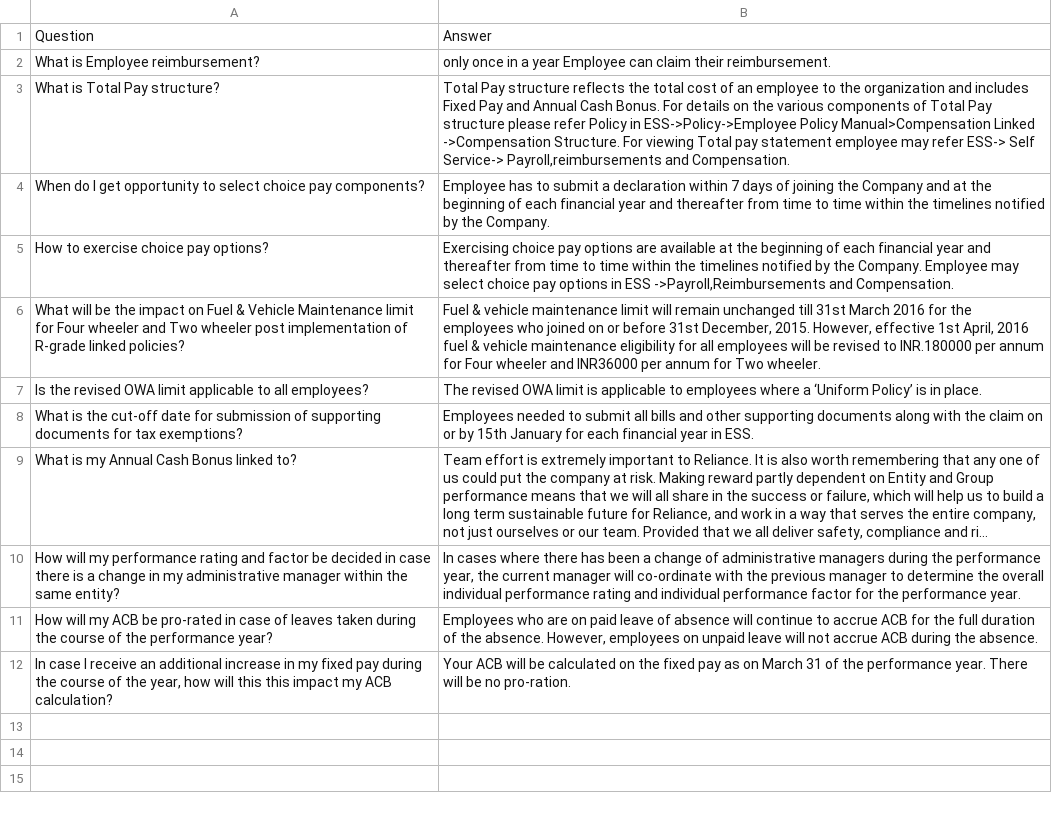
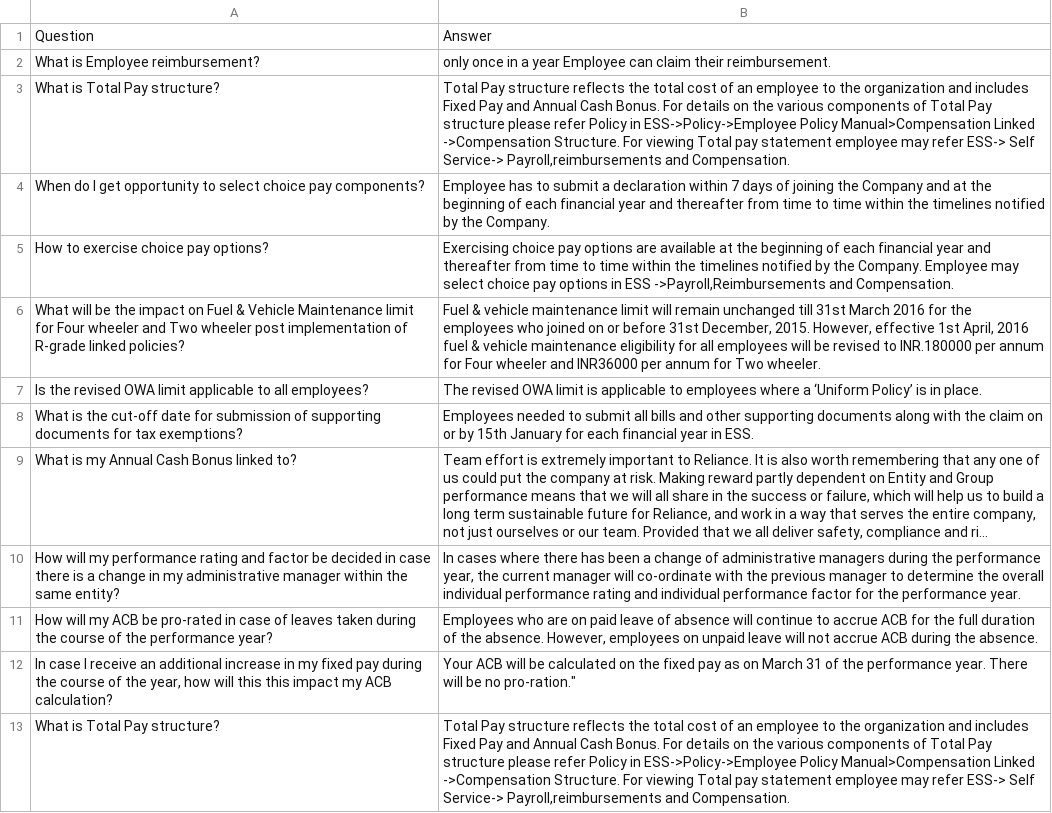
Before and after one commit to nandini1704/resource, a CSV file: FAQ.csv, drawn as a sheet; long unchanged cells end in ….

Commit message:
Update FAQ.csv

```diff
--- a/FAQ.csv
+++ b/FAQ.csv
@@ -11,2 +11,3 @@ Question,Answer
  How will my ACB be pro-rated in case of leaves taken during the course of the performance year?,"Employees who are on paid leave of absence will continue to accrue ACB for the full duration of the absence. However, employees on unpaid leave will not accrue  ACB during the absence."
-" In case I receive an additional increase in my fixed pay during the course of the year, how will this this impact my ACB calculation?",Your ACB will be calculated on the fixed pay as on March 31 of the performance year. There will be no pro-ration.
+" In case I receive an additional increase in my fixed pay during the course of the year, how will this this impact my ACB calculation?",Your ACB will be calculated on the fixed pay as on March 31 of the performance year. There will be no pro-ration."
+ What is Total Pay structure?,"Total Pay structure reflects the total cost of an employee to the organization and includes Fixed Pay and Annual Cash Bonus. For details on the various components of Total Pay structure please refer Policy in ESS->Policy->Employee Policy Manual>Compensation Linked ->Compensation Structure. For viewing Total pay statement employee may refer ESS-> Self Service-> Payroll,reimbursements and Compensation."
```
